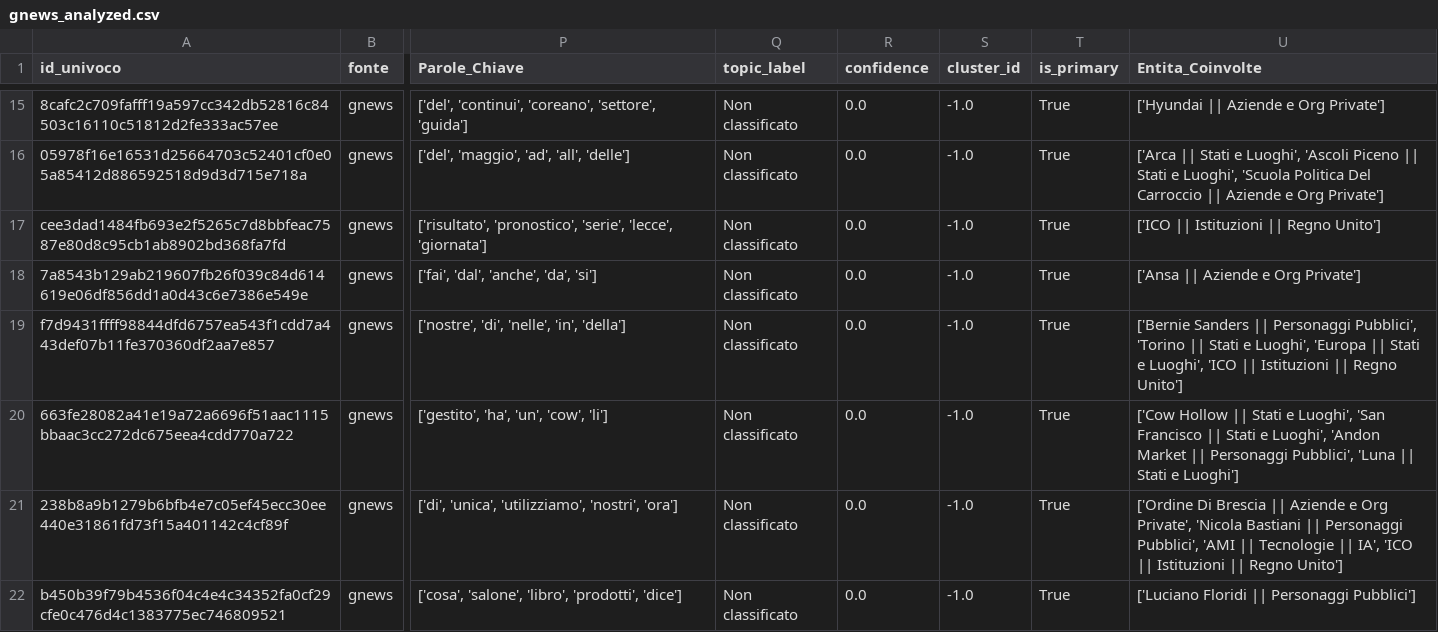
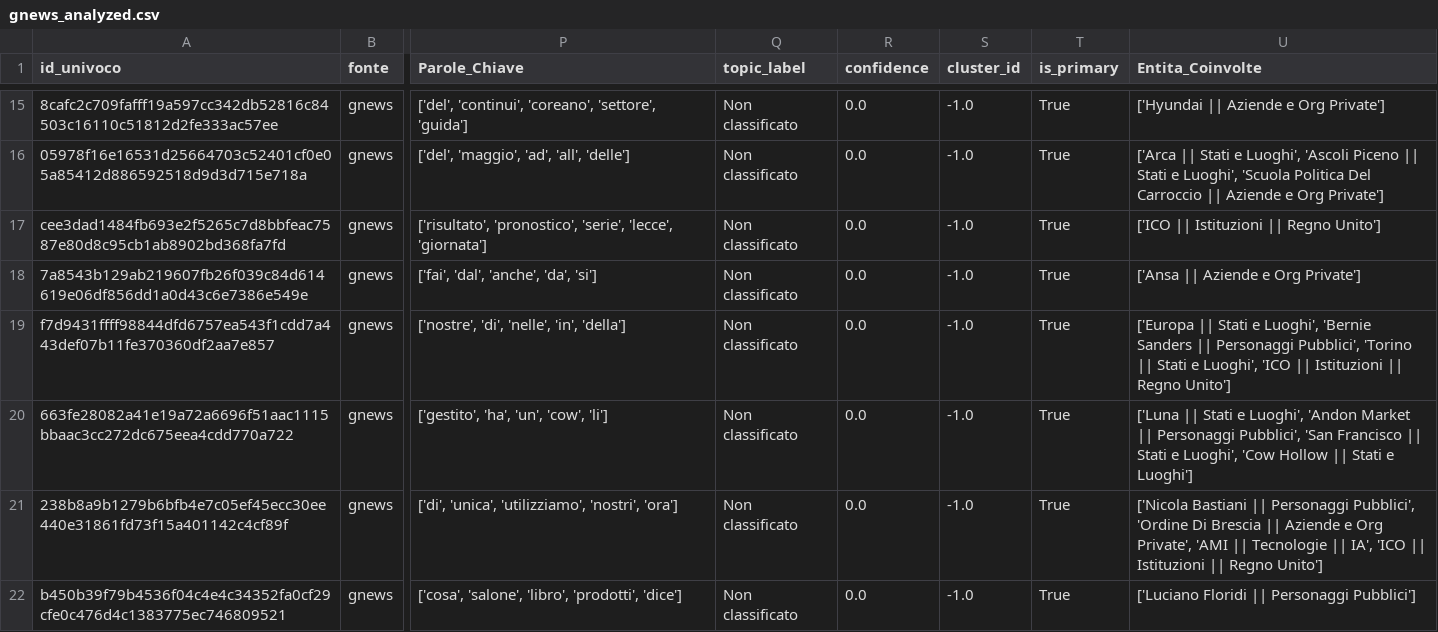
Before and after one commit to Draconer00/tech_advocacy_italia, a CSV file: data/processed/gnews_analyzed.csv, drawn as a sheet; only a part is shown, gaps mark what is left out; the diff covers the shown part only; the diff names each change by its address in the sheet, - before the commit and + after, or states it on an @@ line.

```diff
--- a/data/processed/gnews_analyzed.csv
+++ b/data/processed/gnews_analyzed.csv
-U19 (Entita_Coinvolte): ['Bernie Sanders || Personaggi Pubblici', 'Torino || Stati e Luoghi', 'Europa || Stati…
+U19 (Entita_Coinvolte): ['Europa || Stati e Luoghi', 'Bernie Sanders || Personaggi Pubblici', 'Torino || Stati…
-U20 (Entita_Coinvolte): ['Cow Hollow || Stati e Luoghi', 'San Francisco || Stati e Luoghi', 'Andon Market || Personaggi Pubblici', 'Luna || Stati…
+U20 (Entita_Coinvolte): ['Luna || Stati e Luoghi', 'Andon Market || Personaggi Pubblici', 'San Francisco || Stati e Luoghi', 'Cow Hollow || Stati…
-U21 (Entita_Coinvolte): ['Ordine Di Brescia || Aziende e Org Private', 'Nicola Bastiani || Personaggi Pubblici', 'AMI ||…
+U21 (Entita_Coinvolte): ['Nicola Bastiani || Personaggi Pubblici', 'Ordine Di Brescia || Aziende e Org Private', 'AMI ||…
```
Also changed, not shown: 7 edited cells elsewhere in this file, data/processed/eu_parl_analyzed.csv, data/processed/gpdp_analyzed.csv, 8 other files.
